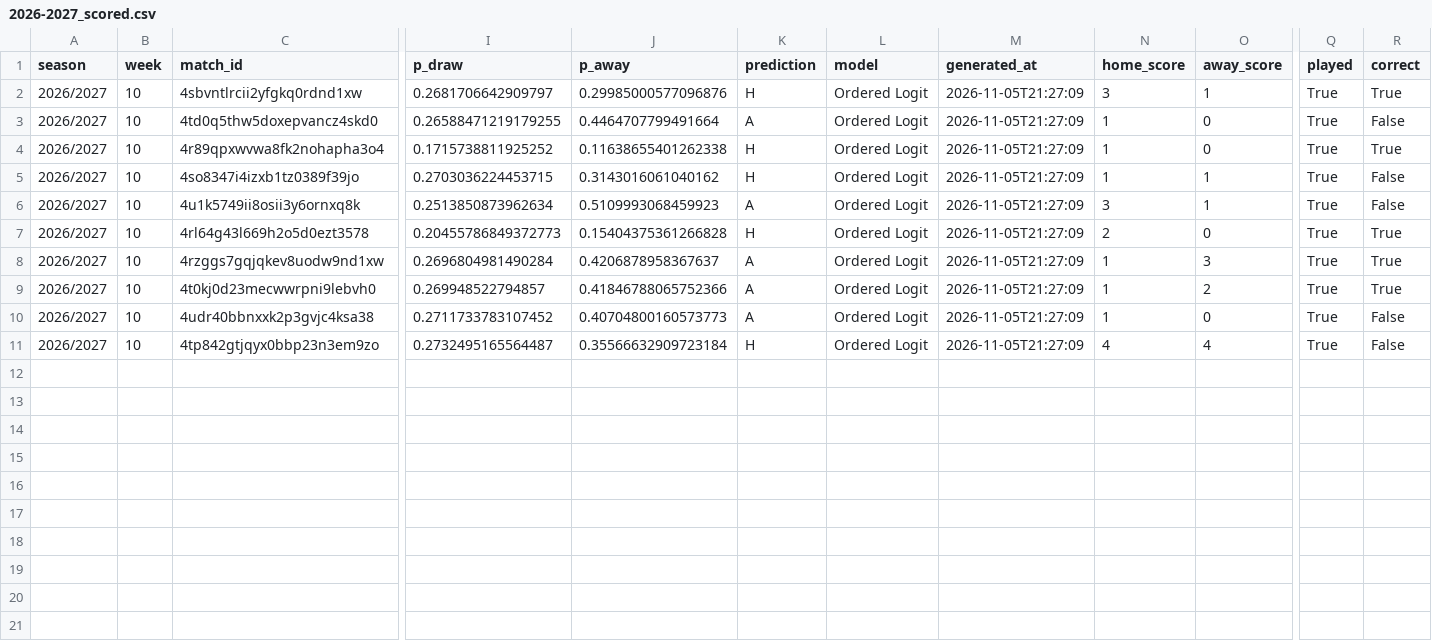
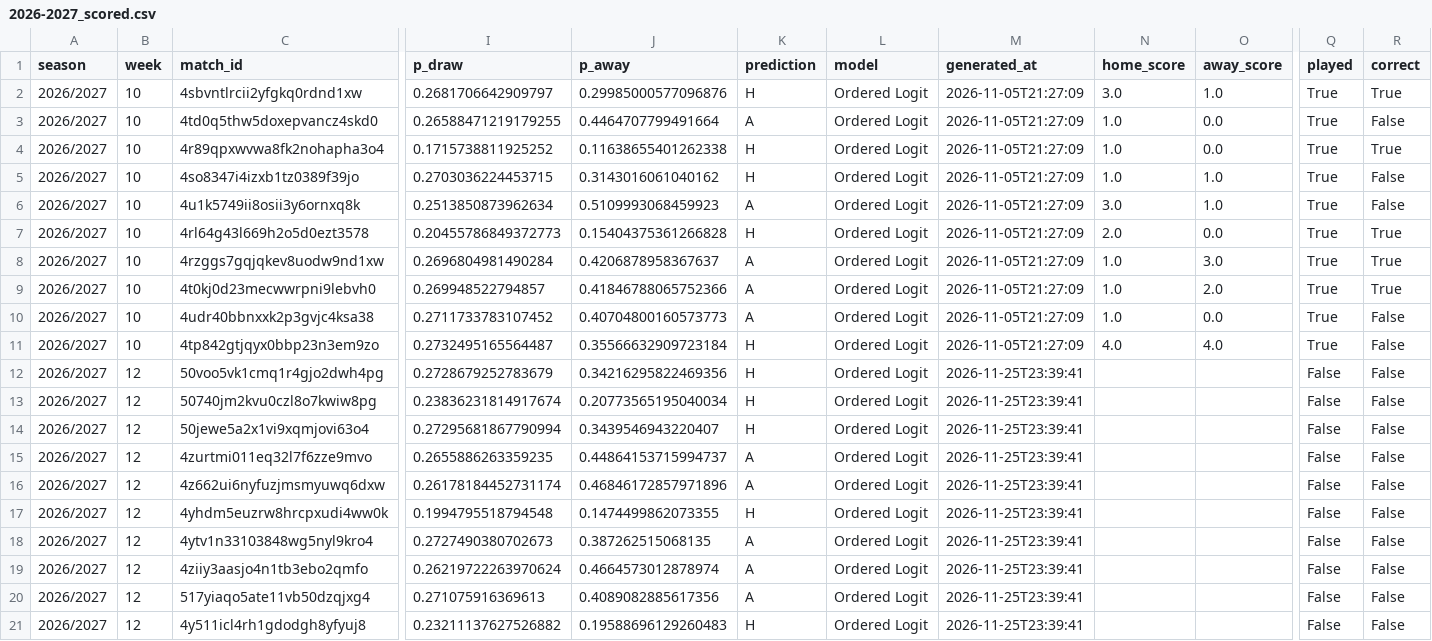
Before and after one commit to ayushhhj/Premier-League-Results-Predictor, a CSV file: data/results/2026-2027_scored.csv, drawn as a sheet; only a part is shown, gaps mark what is left out; rows hold the shown columns only; the diff names each change by its address in the sheet, - before the commit and + after, or states it on an @@ line.

```diff
--- a/data/results/2026-2027_scored.csv
+++ b/data/results/2026-2027_scored.csv
-N2 (home_score): 3
+N2 (home_score): 3.0
-O2 (away_score): 1
+O2 (away_score): 1.0
-N3:N5 (home_score): 1
+N3:N5 (home_score): 1.0
-O3:O4 (away_score): 0
+O3:O4 (away_score): 0.0
-O5:O6 (away_score): 1
+O5:O6 (away_score): 1.0
-N6 (home_score): 3
+N6 (home_score): 3.0
-N7 (home_score): 2
+N7 (home_score): 2.0
-O7 (away_score): 0
+O7 (away_score): 0.0
-N8:N10 (home_score): 1
+N8:N10 (home_score): 1.0
-O8 (away_score): 3
+O8 (away_score): 3.0
-O9 (away_score): 2
+O9 (away_score): 2.0
-O10 (away_score): 0
+O10 (away_score): 0.0
-N11 (home_score): 4
+N11 (home_score): 4.0
-O11 (away_score): 4
+O11 (away_score): 4.0
+row 12: 2026/2027 | 12 | 50voo5vk1cmq1r4gjo2dwh4pg | 0.2728679252783679 | 0.34216295822469356 | H | Ordered Logit | 2026-11-25T23:39:41 |  |  | False | False
+row 13: 2026/2027 | 12 | 50740jm2kvu0czl8o7kwiw8pg | 0.23836231814917674 | 0.20773565195040034 | H | Ordered Logit | 2026-11-25T23:39:41 |  |  | False | False
+row 14: 2026/2027 | 12 | 50jewe5a2x1vi9xqmjovi63o4 | 0.27295681867790994 | 0.3439546943220407 | H | Ordered Logit | 2026-11-25T23:39:41 |  |  | False | False
+row 15: 2026/2027 | 12 | 4zurtmi011eq32l7f6zze9mvo | 0.2655886263359235 | 0.44864153715994737 | A | Ordered Logit | 2026-11-25T23:39:41 |  |  | False | False
+row 16: 2026/2027 | 12 | 4z662ui6nyfuzjmsmyuwq6dxw | 0.26178184452731174 | 0.46846172857971896 | A | Ordered Logit | 2026-11-25T23:39:41 |  |  | False | False
+row 17: 2026/2027 | 12 | 4yhdm5euzrw8hrcpxudi4ww0k | 0.1994795518794548 | 0.1474499862073355 | H | Ordered Logit | 2026-11-25T23:39:41 |  |  | False | False
+row 18: 2026/2027 | 12 | 4ytv1n33103848wg5nyl9kro4 | 0.2727490380702673 | 0.387262515068135 | A | Ordered Logit | 2026-11-25T23:39:41 |  |  | False | False
+row 19: 2026/2027 | 12 | 4ziiy3aasjo4n1tb3ebo2qmfo | 0.26219722263970624 | 0.4664573012878974 | A | Ordered Logit | 2026-11-25T23:39:41 |  |  | False | False
+row 20: 2026/2027 | 12 | 517yiaqo5ate11vb50dzqjxg4 | 0.271075916369613 | 0.4089082885617356 | A | Ordered Logit | 2026-11-25T23:39:41 |  |  | False | False
+row 21: 2026/2027 | 12 | 4y511icl4rh1gdodgh8yfyuj8 | 0.23211137627526882 | 0.19588696129260483 | H | Ordered Logit | 2026-11-25T23:39:41 |  |  | False | False
```
Also changed, not shown: 23 other files.
